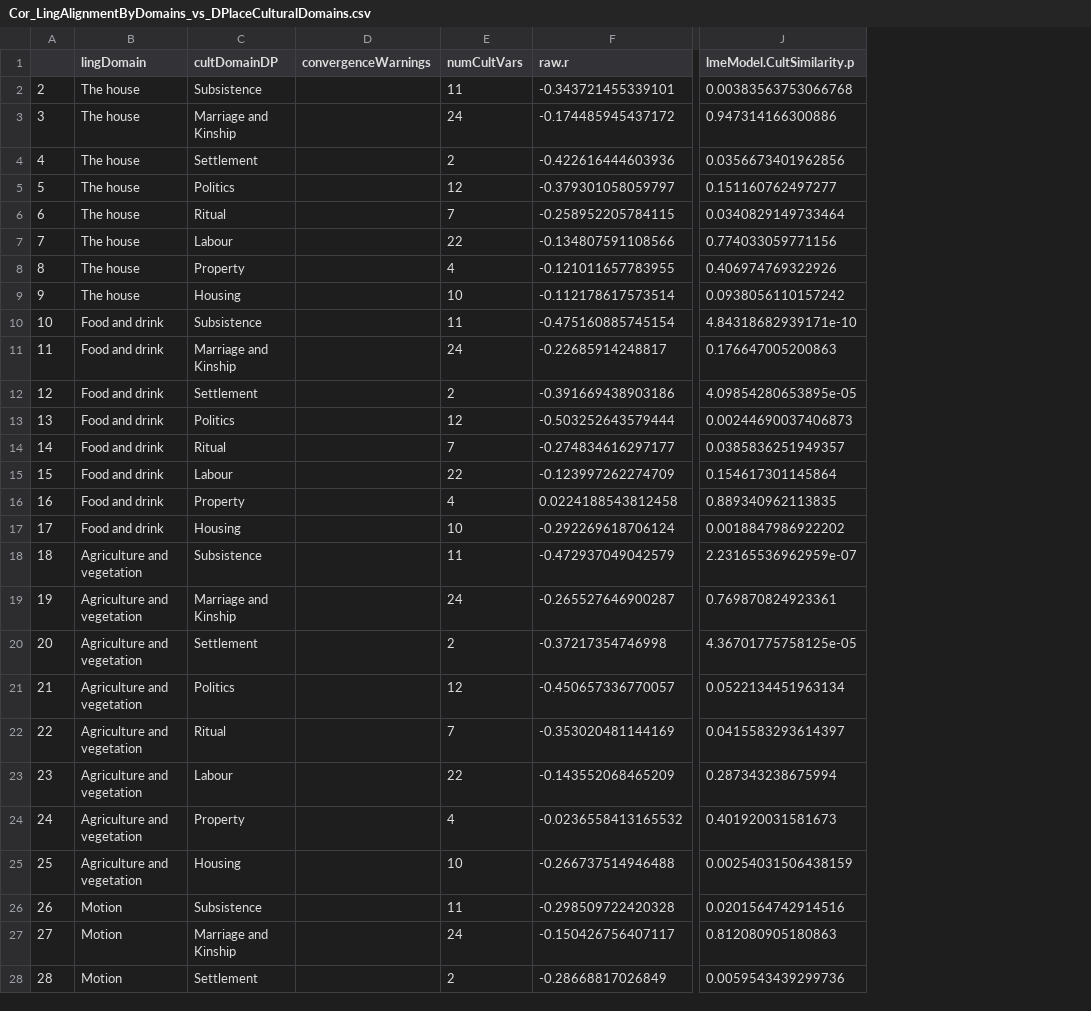
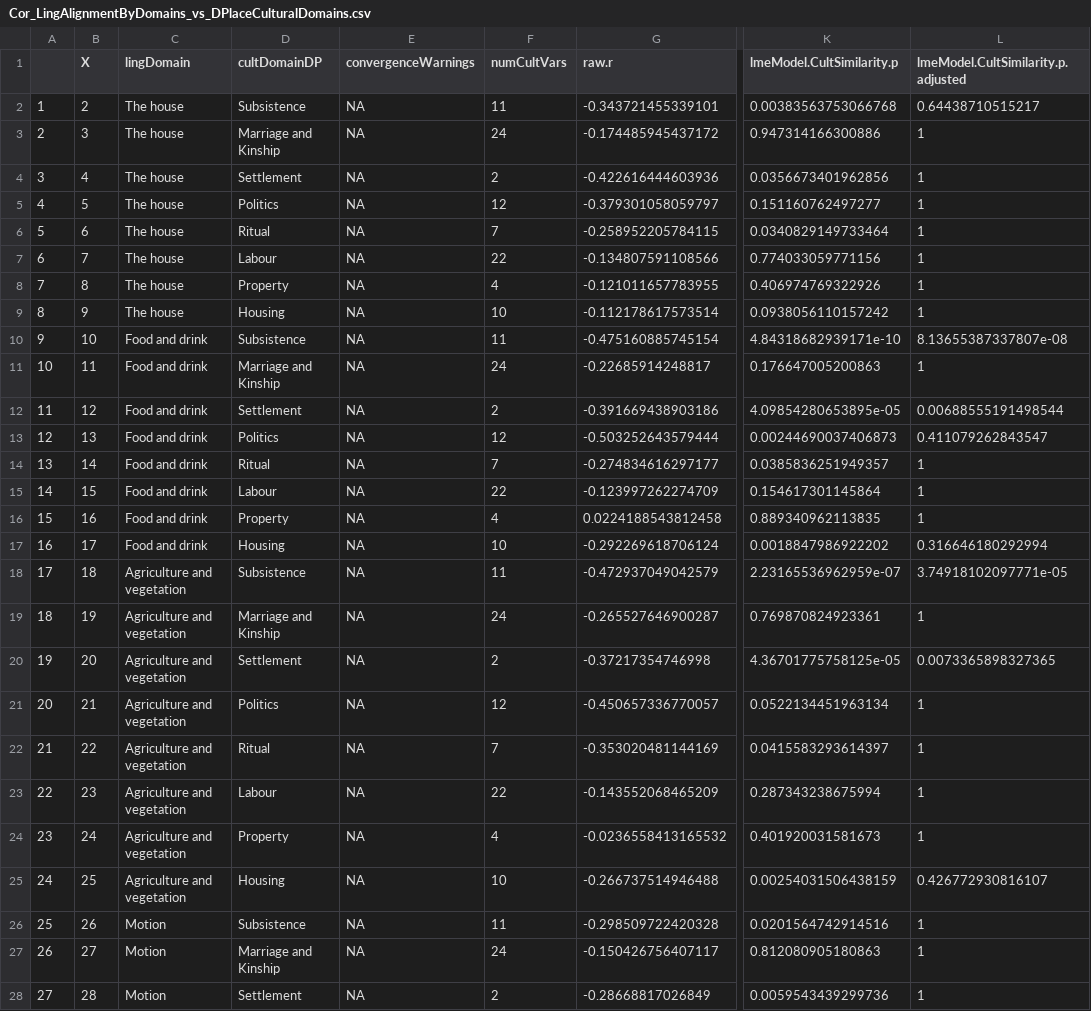
Before and after one commit to seannyD/ImputeEACulturalDifferences, a CSV file: results/stats/wikipedia-main/Cor_LingAlignmentByDomains_vs_DPlaceCulturalDomains.csv, drawn as a sheet; only a part is shown, gaps mark what is left out; addresses are those after the commit; the diff covers the shown part only; the diff names each change by its address in the sheet, - before the commit and + after, or states it on an @@ line.

Commit message:
Updated description of comparison between domains

```diff
--- a/results/stats/wikipedia-main/Cor_LingAlignmentByDomains_vs_DPlaceCulturalDomains.csv
+++ b/results/stats/wikipedia-main/Cor_LingAlignmentByDomains_vs_DPlaceCulturalDomains.csv
+column B (X), rows 2-28: 2 | 3 | 4 | 5 | 6 | 7 | 8 | 9 | 10 | 11 | 12 | 13 | 14 | 15 | 16 | 17 | 18 | 19 | 20 | 21 | 22 | 23 | 24 | 25 | 26 | 27 | 28
+column L, rows 1-28: lmeModel.CultSimilarity.p.adjusted | 0.64438710515217 | 1 | 1 | 1 | 1 | 1 | 1 | 1 | 8.13655387337807e-08 | 1 | 0.00688555191498544 | 0.411079262843547 | 1 | 1 | 1 | 0.316646180292994 | 3.74918102097771e-05 | 1 | 0.0073365898327365 | 1 | 1 | 1 | 1 | 0.426772930816107 | 1 | 1 | 1
@@ column A renumbered from row 2 down @@
-E2:E28 (convergenceWarnings): (empty)
+E2:E28 (convergenceWarnings): NA
```
Also changed, not shown: 141 edited cells elsewhere in this file, results/stats/wikipedia-main/Cor_LingAlignmentByDomains_vs_HistoricalAndGeographicalDistance.csv, results/stats/wikipedia-main/Cor_LingAlignmentByDomains_vs_OverallCulturalSimilarity.csv, 11 other files.
